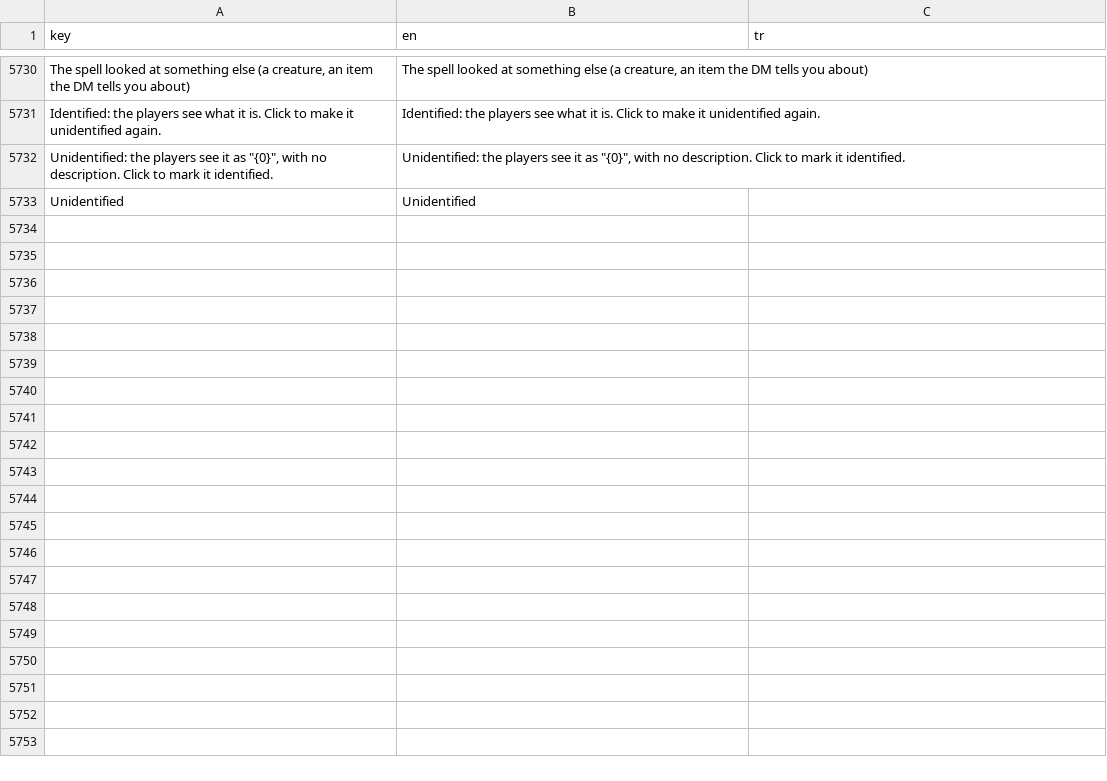
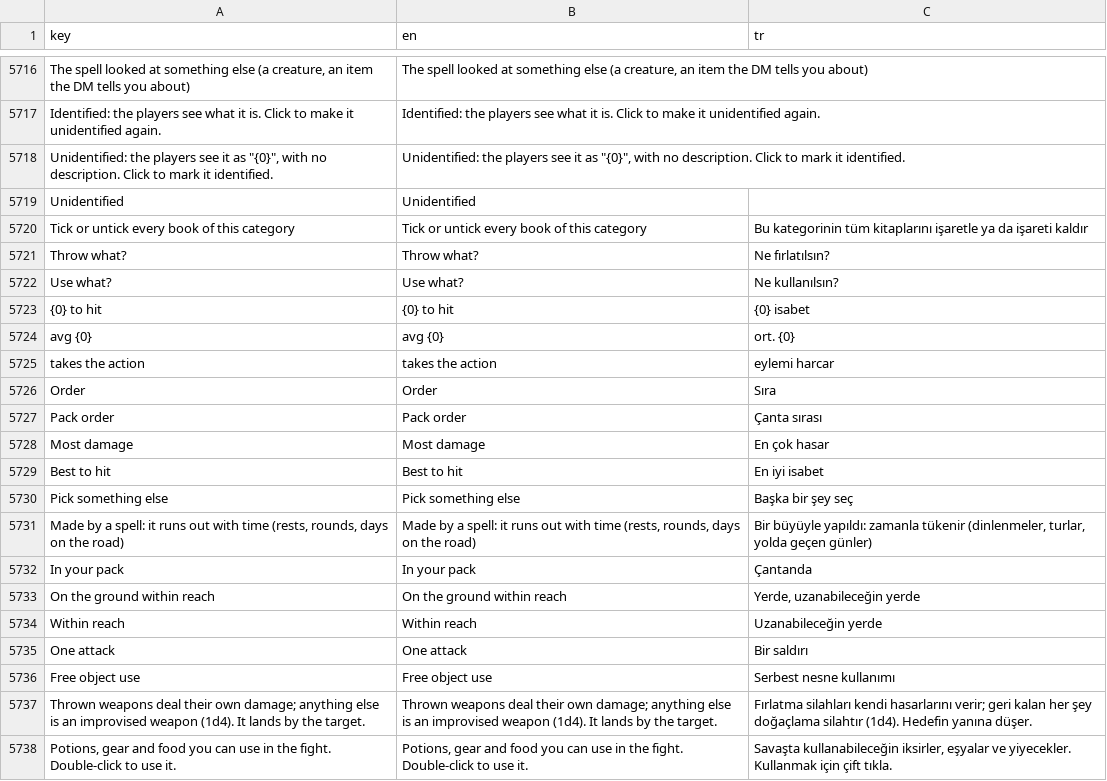
Before and after one commit to YasinAhmet/tool_dungeonomicon, a CSV file: _internal/app/locale/strings.csv, drawn as a sheet; only a part is shown, gaps mark what is left out; the diff covers the shown part only; the diff names each change by its address in the sheet, - before the commit and + after, or states it on an @@ line.

```diff
--- a/_internal/app/locale/strings.csv
+++ b/_internal/app/locale/strings.csv
+row 5720: Tick or untick every book of this category | Tick or untick every book of this category | Bu kategorinin tüm kitaplarını işaretle ya da işareti kaldır
+row 5721: Throw what? | Throw what? | Ne fırlatılsın?
+row 5722: Use what? | Use what? | Ne kullanılsın?
+row 5723: {0} to hit | {0} to hit | {0} isabet
+row 5724: avg {0} | avg {0} | ort. {0}
+row 5725: takes the action | takes the action | eylemi harcar
+row 5726: Order | Order | Sıra
+row 5727: Pack order | Pack order | Çanta sırası
+row 5728: Most damage | Most damage | En çok hasar
+row 5729: Best to hit | Best to hit | En iyi isabet
+row 5730: Pick something else | Pick something else | Başka bir şey seç
+row 5731: Made by a spell: it runs out with time (rests, rounds, days on the road) | Made by a spell: it runs out with time (rests, rounds, days on the road) | Bir büyüyle yapıldı: zamanla tükenir (dinlenmeler, turlar, yolda geçen günler)
+row 5732: In your pack | In your pack | Çantanda
+row 5733: On the ground within reach | On the ground within reach | Yerde, uzanabileceğin yerde
+row 5734: Within reach | Within reach | Uzanabileceğin yerde
+row 5735: One attack | One attack | Bir saldırı
+row 5736: Free object use | Free object use | Serbest nesne kullanımı
+row 5737: Thrown weapons deal their own damage; anything else is an improvised weapon (1d4). It lands by the target. | Thrown weapons deal their own damage; anything else is an improvised weapon (1d4). It lands by the target. | Fırlatma silahları kendi hasarlarını verir; geri kalan her şey doğaçlama silahtır (1d4). Hedefin yanına düşer.
+row 5738: Potions, gear and food you can use in the fight. Double-click to use it. | Potions, gear and food you can use in the fight. Double-click to use it. | Savaşta kullanabileceğin iksirler, eşyalar ve yiyecekler. Kullanmak için çift tıkla.
```
Also changed, not shown: 11 added rows, 15 removed rows and 3 edited cells elsewhere in this file, 36 other files.
